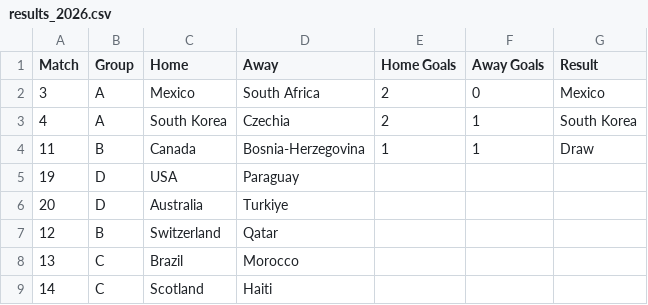
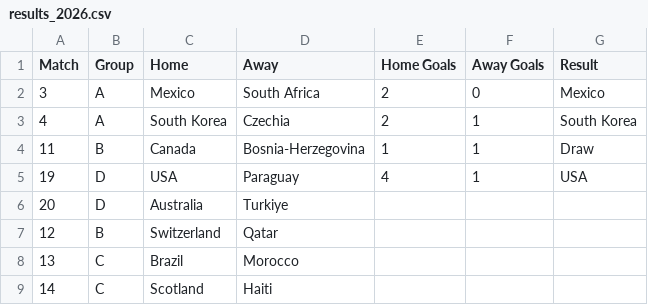
Before and after one commit to andrewlilley/world_cup, a CSV file: results_2026.csv, drawn as a sheet; only a part is shown.

```diff
--- a/results_2026.csv
+++ b/results_2026.csv
@@ -4,3 +4,3 @@
 11,"B","Canada","Bosnia-Herzegovina",1,1,"Draw"
-19,"D","USA","Paraguay",,,
+19,"D","USA","Paraguay",4,1,"USA"
 20,"D","Australia","Turkiye",,,
```
Also changed, not shown: 1 other file.
